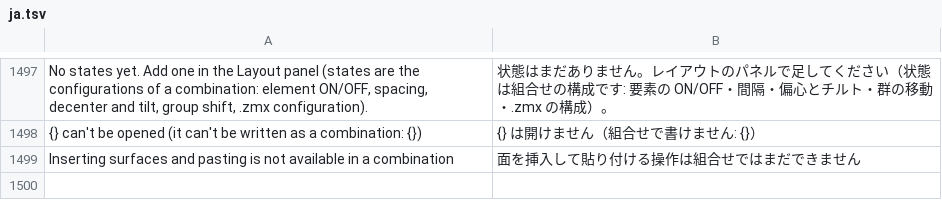
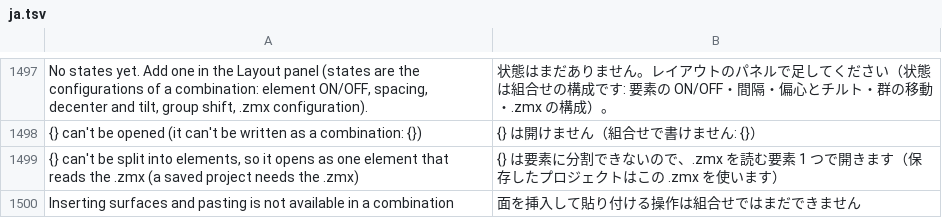
Before and after one commit to masa-iwm/lensbench, a TSV file: crates/lensbench-gui/lang/ja.tsv, drawn as a sheet; only a part is shown, gaps mark what is left out; the diff names each change by its address in the sheet, - before the commit and + after, or states it on an @@ line.

```diff
--- a/crates/lensbench-gui/lang/ja.tsv
+++ b/crates/lensbench-gui/lang/ja.tsv
+row 1499: {} can't be split into elements, so it opens as one element that reads the .zmx (a saved project needs the .zmx) | {} は要素に分割できないので、.zmx を読む要素 1 つで開きます（保存したプロジェクトはこの .zmx を使います）
```
Also changed, not shown: crates/lensbench-core/lang/ja.tsv, 22 other files.
